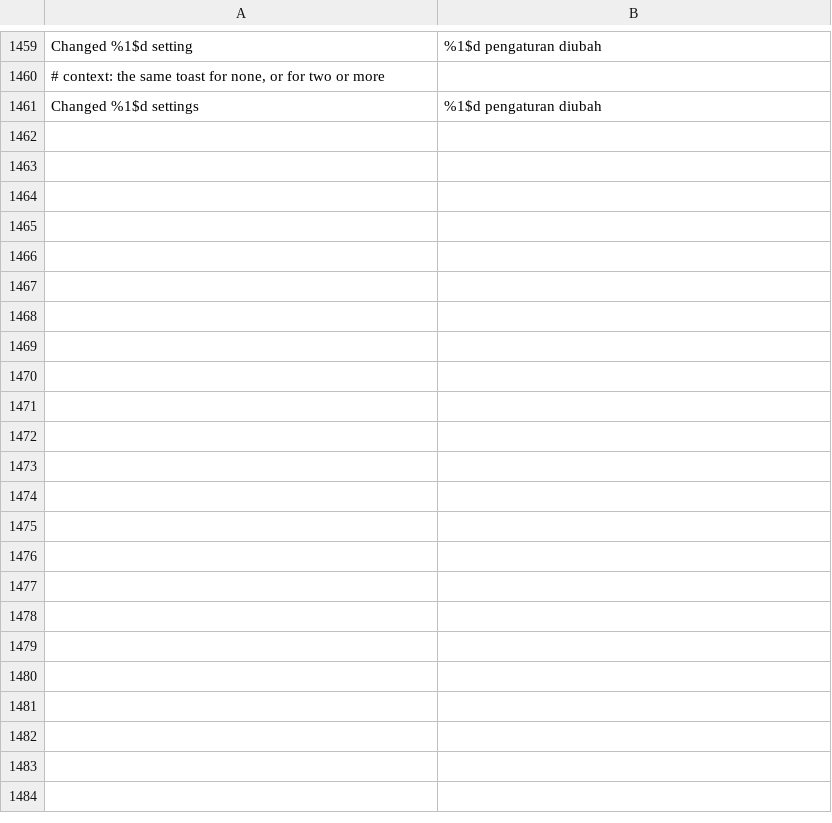
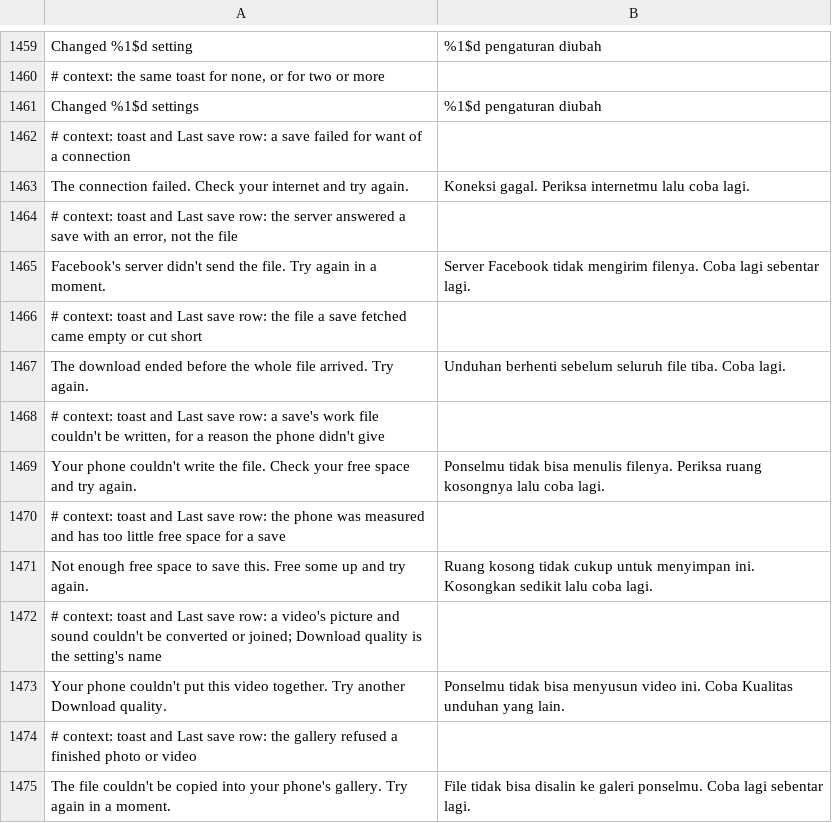
Before and after one commit to JhouHank/HushFacebook, a TSV file: extensions/shared/library/src/main/l10n/in.tsv, drawn as a sheet; only a part is shown, gaps mark what is left out; the diff names each change by its address in the sheet, - before the commit and + after, or states it on an @@ line.

```diff
--- a/extensions/shared/library/src/main/l10n/in.tsv
+++ b/extensions/shared/library/src/main/l10n/in.tsv
+row 1462: # context: toast and Last save row: a save failed for want of a connection
+row 1463: The connection failed. Check your internet and try again. | Koneksi gagal. Periksa internetmu lalu coba lagi.
+row 1464: # context: toast and Last save row: the server answered a save with an error, not the file
+row 1465: Facebook's server didn't send the file. Try again in a moment. | Server Facebook tidak mengirim filenya. Coba lagi sebentar lagi.
+row 1466: # context: toast and Last save row: the file a save fetched came empty or cut short
+row 1467: The download ended before the whole file arrived. Try again. | Unduhan berhenti sebelum seluruh file tiba. Coba lagi.
+row 1468: # context: toast and Last save row: a save's work file couldn't be written, for a reason the phone didn't give
+row 1469: Your phone couldn't write the file. Check your free space and try again. | Ponselmu tidak bisa menulis filenya. Periksa ruang kosongnya lalu coba lagi.
+row 1470: # context: toast and Last save row: the phone was measured and has too little free space for a save
+row 1471: Not enough free space to save this. Free some up and try again. | Ruang kosong tidak cukup untuk menyimpan ini. Kosongkan sedikit lalu coba lagi.
+row 1472: # context: toast and Last save row: a video's picture and sound couldn't be converted or joined; Download quality is the setting's name
+row 1473: Your phone couldn't put this video together. Try another Download quality. | Ponselmu tidak bisa menyusun video ini. Coba Kualitas unduhan yang lain.
+row 1474: # context: toast and Last save row: the gallery refused a finished photo or video
+row 1475: The file couldn't be copied into your phone's gallery. Try again in a moment. | File tidak bisa disalin ke galeri ponselmu. Coba lagi sebentar lagi.
```
Also changed, not shown: extensions/shared/library/src/main/l10n/de.tsv, extensions/shared/library/src/main/l10n/es.tsv, 15 other files.
